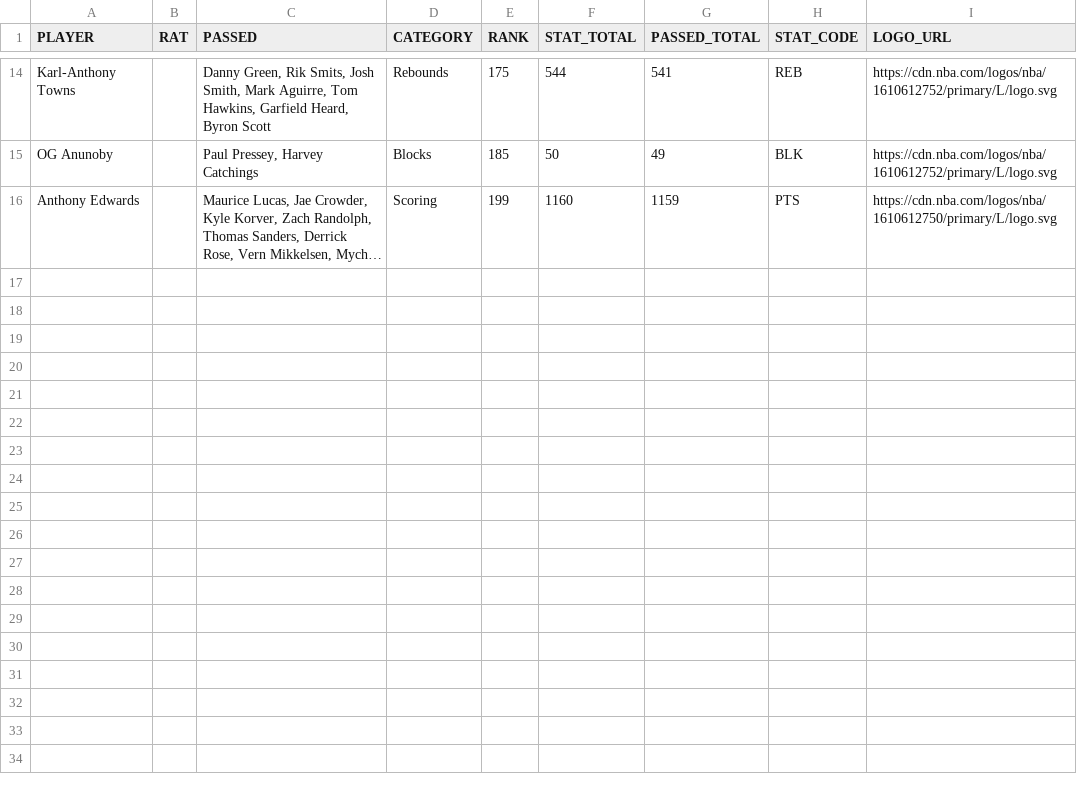
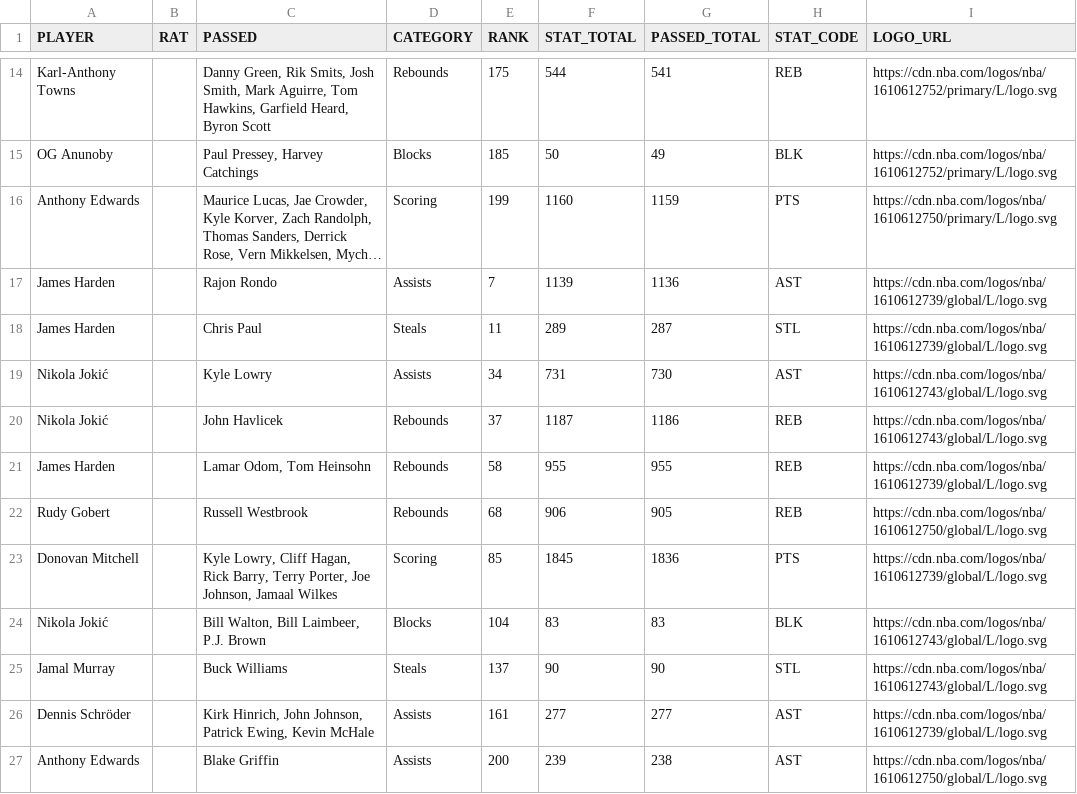
Before and after one commit to aderoa/DailyRecap, a CSV file: milestones_today.csv, drawn as a sheet; only a part is shown, gaps mark what is left out; long unchanged cells end in …; the diff names each change by its address in the sheet, - before the commit and + after, or states it on an @@ line.

```diff
--- a/milestones_today.csv
+++ b/milestones_today.csv
+row 17: James Harden |  | Rajon Rondo | Assists | 7 | 1139 | 1136 | AST | https://cdn.nba.com/logos/nba/1610612739/global/L/logo.svg
+row 18: James Harden |  | Chris Paul | Steals | 11 | 289 | 287 | STL | https://cdn.nba.com/logos/nba/1610612739/global/L/logo.svg
+row 19: Nikola Jokić |  | Kyle Lowry | Assists | 34 | 731 | 730 | AST | https://cdn.nba.com/logos/nba/1610612743/global/L/logo.svg
+row 20: Nikola Jokić |  | John Havlicek | Rebounds | 37 | 1187 | 1186 | REB | https://cdn.nba.com/logos/nba/1610612743/global/L/logo.svg
+row 21: James Harden |  | Lamar Odom, Tom Heinsohn | Rebounds | 58 | 955 | 955 | REB | https://cdn.nba.com/logos/nba/1610612739/global/L/logo.svg
+row 22: Rudy Gobert |  | Russell Westbrook | Rebounds | 68 | 906 | 905 | REB | https://cdn.nba.com/logos/nba/1610612750/global/L/logo.svg
+row 23: Donovan Mitchell |  | Kyle Lowry, Cliff Hagan, Rick Barry, Terry Porter, Joe Johnson, Jamaal Wilkes | Scoring | 85 | 1845 | 1836 | PTS | https://cdn.nba.com/logos/nba/1610612739/global/L/logo.svg
+row 24: Nikola Jokić |  | Bill Walton, Bill Laimbeer, P.J. Brown | Blocks | 104 | 83 | 83 | BLK | https://cdn.nba.com/logos/nba/1610612743/global/L/logo.svg
+row 25: Jamal Murray |  | Buck Williams | Steals | 137 | 90 | 90 | STL | https://cdn.nba.com/logos/nba/1610612743/global/L/logo.svg
+row 26: Dennis Schröder |  | Kirk Hinrich, John Johnson, Patrick Ewing, Kevin McHale | Assists | 161 | 277 | 277 | AST | https://cdn.nba.com/logos/nba/1610612739/global/L/logo.svg
+row 27: Anthony Edwards |  | Blake Griffin | Assists | 200 | 239 | 238 | AST | https://cdn.nba.com/logos/nba/1610612750/global/L/logo.svg
```
Also changed, not shown: 2 other files.
